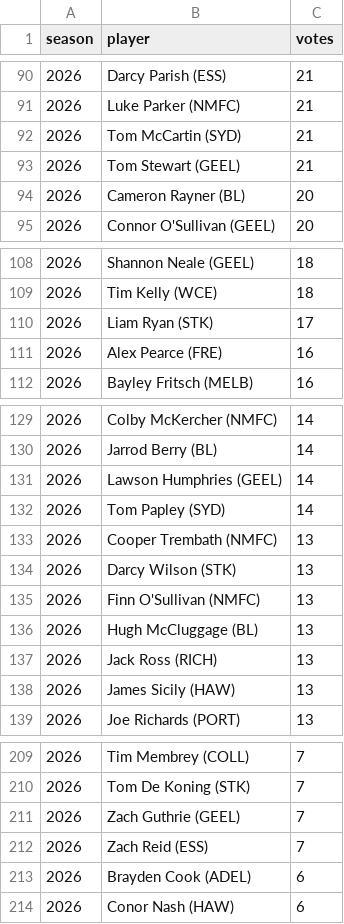
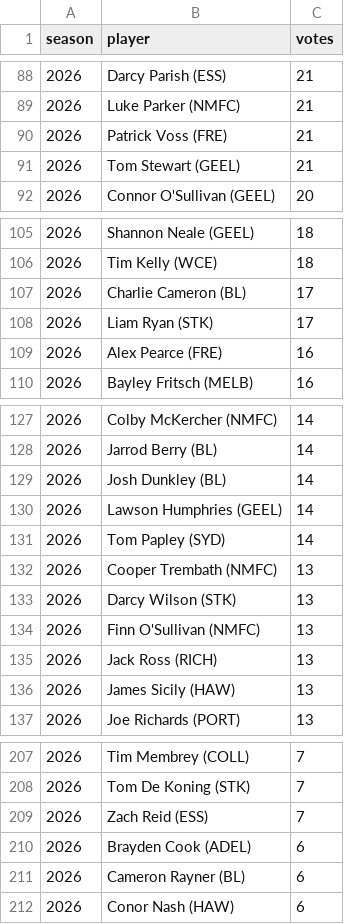
Before and after one commit to PortParkStudios/afl-radar-data, a CSV file: scripts/afl/honours_coaches.csv, drawn as a sheet; only a part is shown, gaps mark what is left out; the diff covers the shown part only.

```diff
--- a/scripts/afl/honours_coaches.csv
+++ b/scripts/afl/honours_coaches.csv
@@ -91,5 +89,4 @@ season,player,votes
 2026,Luke Parker (NMFC),21
-2026,Tom McCartin (SYD),21
+2026,Patrick Voss (FRE),21
 2026,Tom Stewart (GEEL),21
-2026,Cameron Rayner (BL),20
 2026,Connor O'Sullivan (GEEL),20
@@ -109,2 +106,3 @@ season,player,votes
 2026,Tim Kelly (WCE),18
+2026,Charlie Cameron (BL),17
 2026,Liam Ryan (STK),17
@@ -130,2 +128,3 @@ season,player,votes
 2026,Jarrod Berry (BL),14
+2026,Josh Dunkley (BL),14
 2026,Lawson Humphries (GEEL),14
@@ -135,3 +134,2 @@ season,player,votes
 2026,Finn O'Sullivan (NMFC),13
-2026,Hugh McCluggage (BL),13
 2026,Jack Ross (RICH),13
@@ -210,5 +208,5 @@ season,player,votes
 2026,Tom De Koning (STK),7
-2026,Zach Guthrie (GEEL),7
 2026,Zach Reid (ESS),7
 2026,Brayden Cook (ADEL),6
+2026,Cameron Rayner (BL),6
 2026,Conor Nash (HAW),6
```
Also changed, not shown: 14 added rows, 15 removed rows and 1 edited cell elsewhere in this file, scripts/afl/coaches_rounds.csv, 7 other files.
